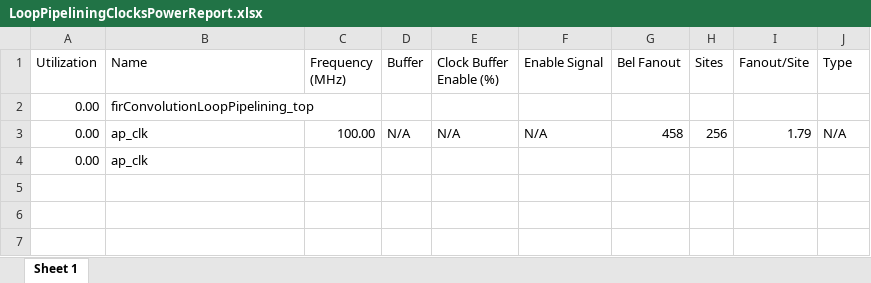
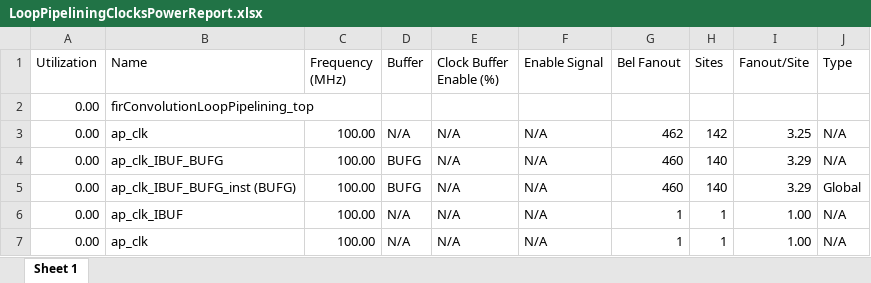
Before and after one commit to gubbriaco/fir-filter-analysis, an Excel workbook: reports/vivado/LoopPipeliningSolution/power/LoopPipeliningClocksPowerReport.xlsx, sheet Sheet 1, drawn as a sheet; values as stored, in another font and other column widths than the file's, no borders; removed rows and columns are numbered as before the commit, all else as after; the diff names each change by its address in the sheet, - before the commit and + after, or states it on an @@ line.

```diff
--- a/reports/vivado/LoopPipeliningSolution/power/LoopPipeliningClocksPowerReport.xlsx (sheet Sheet 1)
+++ b/reports/vivado/LoopPipeliningSolution/power/LoopPipeliningClocksPowerReport.xlsx (sheet Sheet 1)
-G3 (Bel Fanout): 458
+G3 (Bel Fanout): 462
-H3 (Sites): 256
+H3 (Sites): 142
-I3 (Fanout/Site): 1.79
+I3 (Fanout/Site): 3.25
-row 4: 0.00 | ap_clk
+row 4: 0.00 | ap_clk_IBUF_BUFG | 100.00 | BUFG | N/A | N/A | 460 | 140 | 3.29 | N/A
+row 5: 0.00 | ap_clk_IBUF_BUFG_inst (BUFG) | 100.00 | BUFG | N/A | N/A | 460 | 140 | 3.29 | Global
+row 6: 0.00 | ap_clk_IBUF | 100.00 | N/A | N/A | N/A | 1 | 1 | 1.00 | N/A
+row 7: 0.00 | ap_clk | 100.00 | N/A | N/A | N/A | 1 | 1 | 1.00 | N/A
```
Also changed, not shown: reports/vivado/LoopPipeliningSolution/power/LoopPipeliningClockEnablePowerReport.xlsx, reports/vivado/LoopPipeliningSolution/power/LoopPipeliningDSPPowerReport.xlsx, 5 other files.
